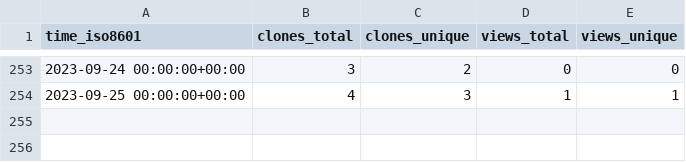
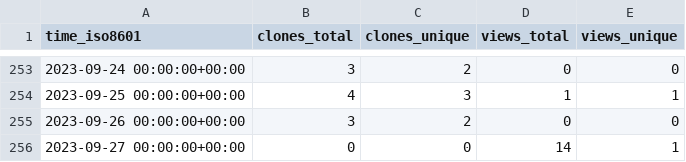
Before and after one commit to dlcgold/muPBWT, a CSV file: dlcgold/muPBWT/ghrs-data/views_clones_aggregate.csv, drawn as a sheet; only a part is shown, gaps mark what is left out; the diff names each change by its address in the sheet, - before the commit and + after, or states it on an @@ line.

```diff
--- a/dlcgold/muPBWT/ghrs-data/views_clones_aggregate.csv
+++ b/dlcgold/muPBWT/ghrs-data/views_clones_aggregate.csv
+row 255: 2023-09-26 00:00:00+00:00 | 3 | 2 | 0 | 0
+row 256: 2023-09-27 00:00:00+00:00 | 0 | 0 | 14 | 1
```
Also changed, not shown: 1 other file.
